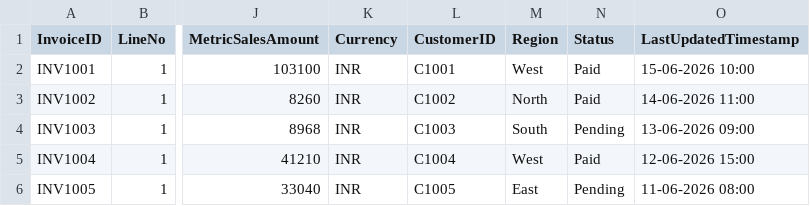
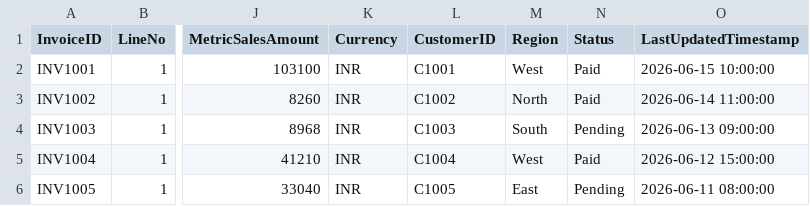
Before and after one commit to Ashwini-chavan5/Azure_Project_Files, a CSV file: source/INVOICE_LINE_ITEM.csv, drawn as a sheet; only a part is shown, gaps mark what is left out; the diff names each change by its address in the sheet, - before the commit and + after, or states it on an @@ line.

```diff
--- a/source/INVOICE_LINE_ITEM.csv
+++ b/source/INVOICE_LINE_ITEM.csv
-O2 (LastUpdatedTimestamp): 15-06-2026 10:00
+O2 (LastUpdatedTimestamp): 2026-06-15 10:00:00
-O3 (LastUpdatedTimestamp): 14-06-2026 11:00
+O3 (LastUpdatedTimestamp): 2026-06-14 11:00:00
-O4 (LastUpdatedTimestamp): 13-06-2026 09:00
+O4 (LastUpdatedTimestamp): 2026-06-13 09:00:00
-O5 (LastUpdatedTimestamp): 12-06-2026 15:00
+O5 (LastUpdatedTimestamp): 2026-06-12 15:00:00
-O6 (LastUpdatedTimestamp): 11-06-2026 08:00
+O6 (LastUpdatedTimestamp): 2026-06-11 08:00:00
```
Also changed, not shown: source/COSTLIST.csv, source/PRODUCING_STAT_RATION_DETAILS.csv.
